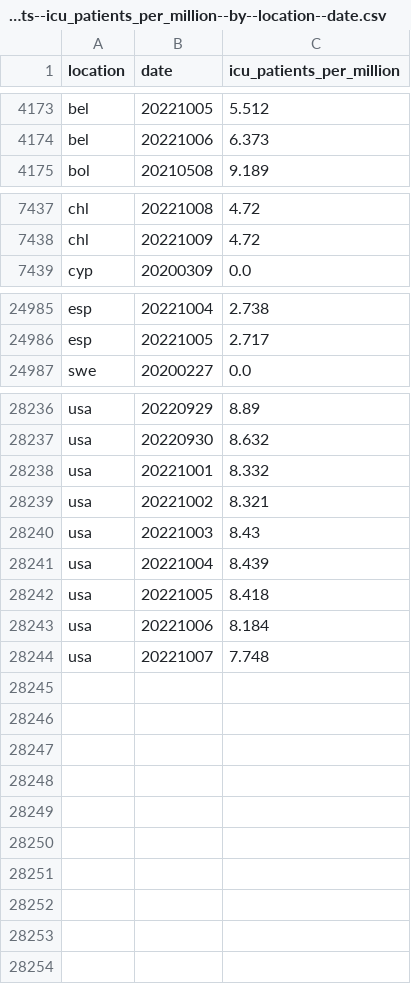
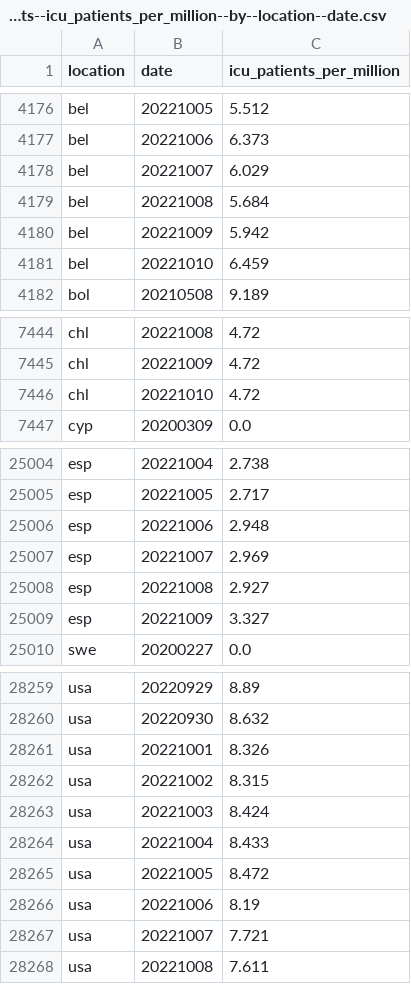
Before and after one commit to open-numbers/ddf--owid--covid_19, a CSV file: ddf--datapoints--icu_patients_per_million--by--location--date.csv, drawn as a sheet; only a part is shown, gaps mark what is left out; the diff covers the shown part only.

```diff
--- a/ddf--datapoints--icu_patients_per_million--by--location--date.csv
+++ b/ddf--datapoints--icu_patients_per_million--by--location--date.csv
@@ -4174,2 +4177,6 @@ bel,20221005,5.512
 bel,20221006,6.373
+bel,20221007,6.029
+bel,20221008,5.684
+bel,20221009,5.942
+bel,20221010,6.459
 bol,20210508,9.189
@@ -7438,2 +7445,3 @@ chl,20221008,4.72
 chl,20221009,4.72
+chl,20221010,4.72
 cyp,20200309,0.0
@@ -24986,2 +25005,6 @@ esp,20221004,2.738
 esp,20221005,2.717
+esp,20221006,2.948
+esp,20221007,2.969
+esp,20221008,2.927
+esp,20221009,3.327
 swe,20200227,0.0
@@ -28237,8 +28260,9 @@ usa,20220929,8.89
 usa,20220930,8.632
-usa,20221001,8.332
-usa,20221002,8.321
-usa,20221003,8.43
-usa,20221004,8.439
-usa,20221005,8.418
-usa,20221006,8.184
-usa,20221007,7.748
+usa,20221001,8.326
+usa,20221002,8.315
+usa,20221003,8.424
+usa,20221004,8.433
+usa,20221005,8.472
+usa,20221006,8.19
+usa,20221007,7.721
+usa,20221008,7.611
```
Also changed, not shown: 14 added rows and 26 edited cells elsewhere in this file, ddf--datapoints--hosp_patients--by--location--date.csv, ddf--datapoints--hosp_patients_per_million--by--location--date.csv, 42 other files.
